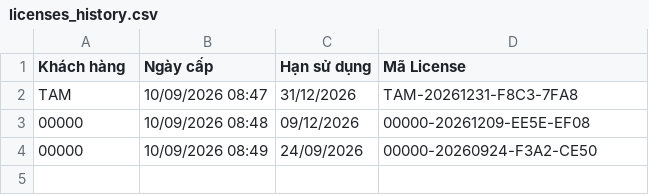
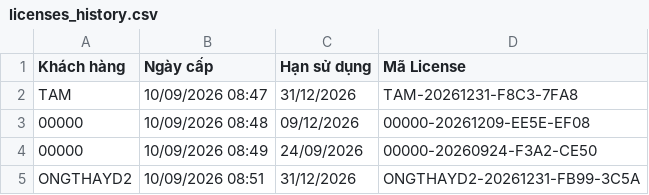
Before and after one commit to THORK87/PHAN-BO-BAN-HANG, a CSV file: licenses_history.csv, drawn as a sheet; the diff names each change by its address in the sheet, - before the commit and + after, or states it on an @@ line.

Commit message:
Cập nhật License Key - 10/09/2026 08:51

```diff
--- a/licenses_history.csv
+++ b/licenses_history.csv
+row 5: ONGTHAYD2 | 10/09/2026 08:51 | 31/12/2026 | ONGTHAYD2-20261231-FB99-3C5A
```
